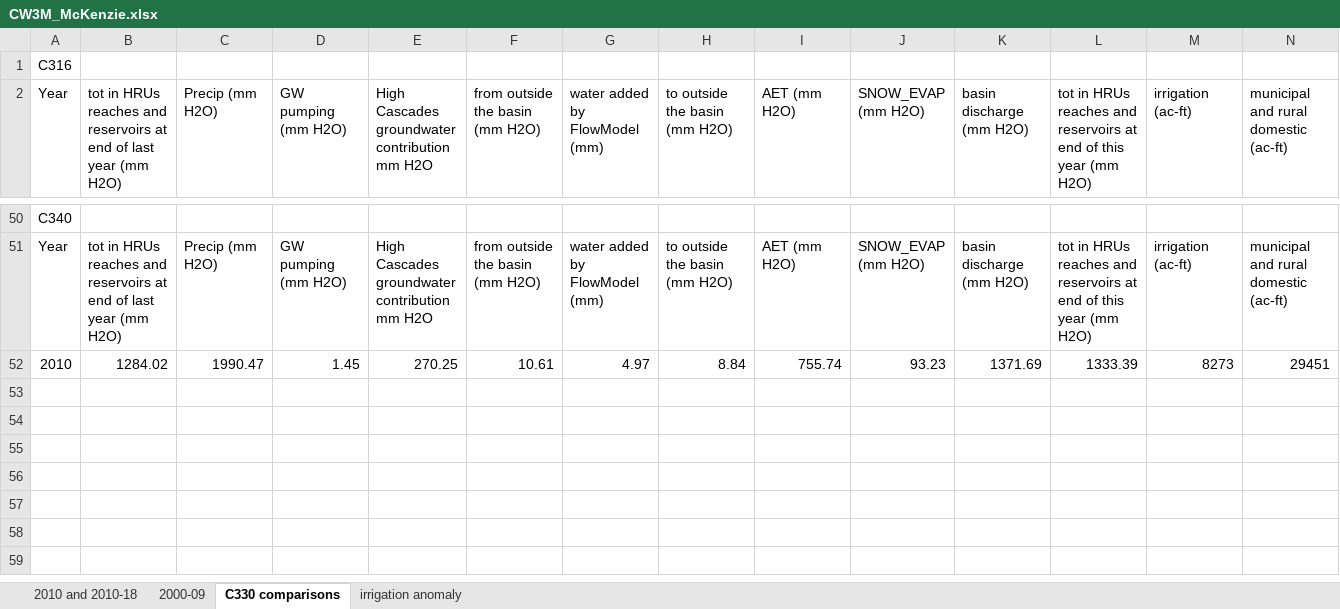
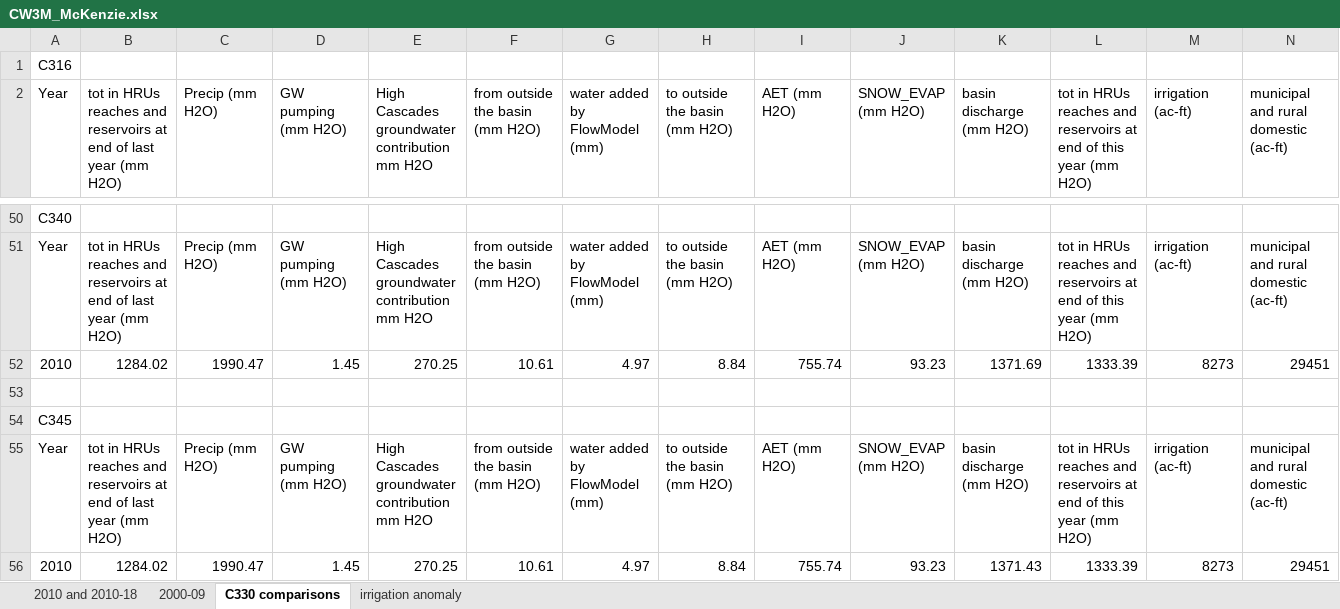
Before and after one commit to DavidConklin1947/CW3M, an Excel workbook: DataCW3M/RegressionTesting/CW3M_McKenzie.xlsx, sheet C330 comparisons, drawn as a sheet; only a part is shown, gaps mark what is left out; values as stored, in another font and other column widths than the file's, no borders; rows hold the shown columns only; the diff names each change by its address in the sheet, - before the commit and + after, or states it on an @@ line.

```diff
--- a/DataCW3M/RegressionTesting/CW3M_McKenzie.xlsx (sheet C330 comparisons)
+++ b/DataCW3M/RegressionTesting/CW3M_McKenzie.xlsx (sheet C330 comparisons)
+row 53: (empty)
+row 54: C345
+row 55: Year | tot in HRUs reaches and reservoirs at end of last year (mm H2O) | Precip (mm H2O) | GW pumping (mm H2O) | High Cascades groundwater contribution mm H2O | from outside the basin (mm H2O) | water added by FlowModel (mm) | to outside the basin (mm H2O) | AET (mm H2O) | SNOW_EVAP (mm H2O) | basin discharge (mm H2O) | tot in HRUs reaches and reservoirs at end of this year (mm H2O) | irrigation (ac-ft) | municipal and rural domestic (ac-ft)
+row 56: 2010 | 1284.02 | 1990.47 | 1.45 | 270.25 | 10.61 | 4.97 | 8.84 | 755.74 | 93.23 | 1371.43 | 1333.39 | 8273 | 29451
```
Also changed, not shown: 8 other files.
